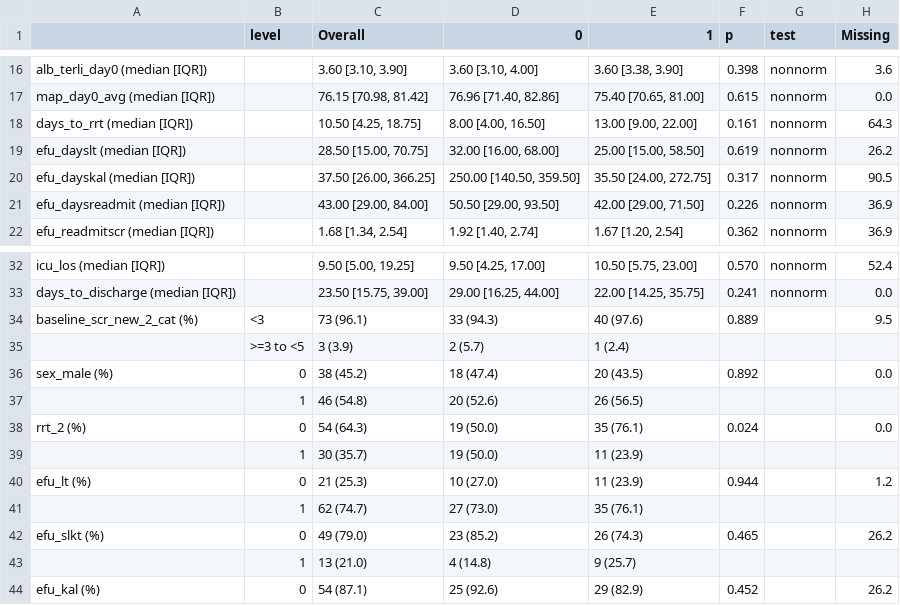
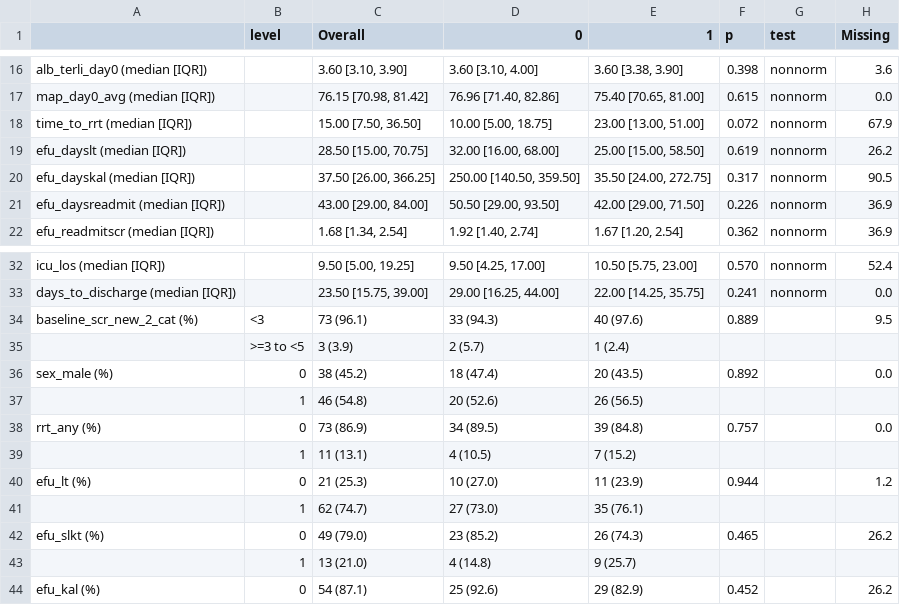
Before and after one commit to Tianqi-Ouyang/Terli-liver-transplant, a CSV file: docs/tables/table4a_response_listed.csv, drawn as a sheet; only a part is shown, gaps mark what is left out.

```diff
--- a/docs/tables/table4a_response_listed.csv
+++ b/docs/tables/table4a_response_listed.csv
@@ -17,3 +17,3 @@
 "map_day0_avg (median [IQR])","","76.15 [70.98, 81.42]","76.96 [71.40, 82.86]","75.40 [70.65, 81.00]","0.615","nonnorm","0.0"
-"days_to_rrt (median [IQR])","","10.50 [4.25, 18.75]","8.00 [4.00, 16.50]","13.00 [9.00, 22.00]","0.161","nonnorm","64.3"
+"time_to_rrt (median [IQR])","","15.00 [7.50, 36.50]","10.00 [5.00, 18.75]","23.00 [13.00, 51.00]","0.072","nonnorm","67.9"
 "efu_dayslt (median [IQR])","","28.50 [15.00, 70.75]","32.00 [16.00, 68.00]","25.00 [15.00, 58.50]","0.619","nonnorm","26.2"
@@ -37,4 +37,4 @@
 "","1","46 (54.8)","20 (52.6)","26 (56.5)","","",""
-"rrt_2 (%)","0","54 (64.3)","19 (50.0)","35 (76.1)","0.024","","0.0"
-"","1","30 (35.7)","19 (50.0)","11 (23.9)","","",""
+"rrt_any (%)","0","73 (86.9)","34 (89.5)","39 (84.8)","0.757","","0.0"
+"","1","11 (13.1)","4 (10.5)","7 (15.2)","","",""
 "efu_lt (%)","0","21 (25.3)","10 (27.0)","11 (23.9)","0.944","","1.2"
```
Also changed, not shown: docs/tables/table1_demographics_efu_listingstatus.csv, docs/tables/table4b_response_transplanted.csv, 7 other files.
